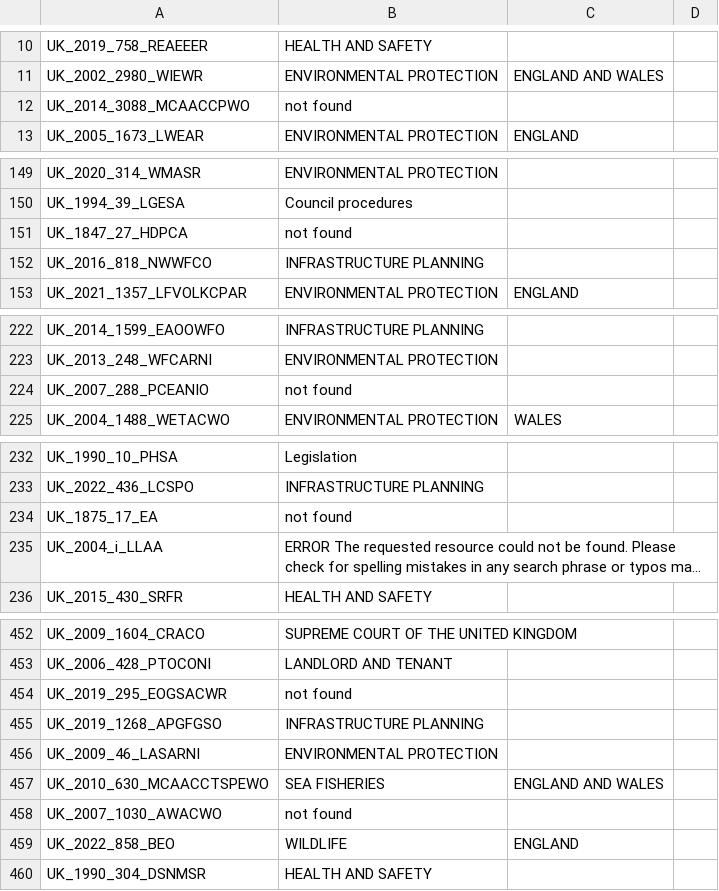
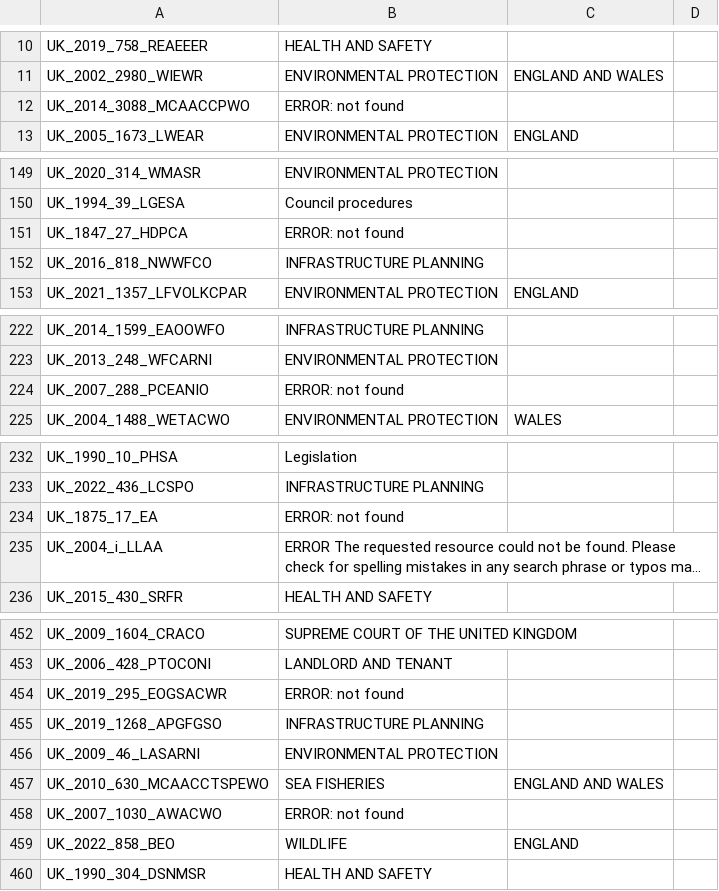
Before and after one commit to shotleybuilder/legl, a CSV file: lib/amending.csv, drawn as a sheet; only a part is shown, gaps mark what is left out; long unchanged cells end in …; the diff covers the shown part only; the diff names each change by its address in the sheet, - before the commit and + after, or states it on an @@ line.

```diff
--- a/lib/amending.csv
+++ b/lib/amending.csv
-B12: not found
+B12: ERROR: not found
-B151: not found
+B151: ERROR: not found
-B224: not found
+B224: ERROR: not found
-B234: not found
+B234: ERROR: not found
-B454: not found
+B454: ERROR: not found
-B458: not found
+B458: ERROR: not found
```
Also changed, not shown: 4 edited cells elsewhere in this file, 11 other files.
